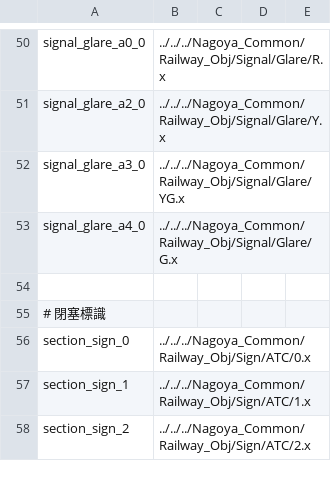
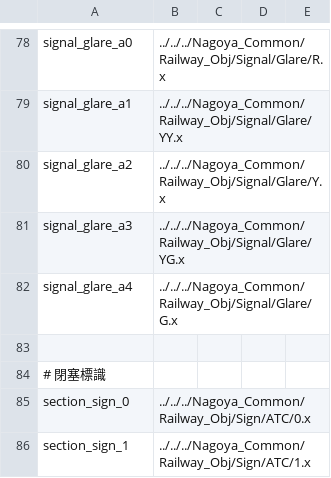
Before and after one commit to magicant/bve-random-map, a CSV file: Scenarios/magicant/randommap/structures/structures_0.csv, drawn as a sheet; only a part is shown, gaps mark what is left out; the shorter side is filled out with more unchanged rows; addresses are those after the commit; the diff covers the shown part only; the diff names each change by its address in the sheet, - before the commit and + after, or states it on an @@ line.

```diff
--- a/Scenarios/magicant/randommap/structures/structures_0.csv
+++ b/Scenarios/magicant/randommap/structures/structures_0.csv
-A78: signal_glare_a0_0
+A78: signal_glare_a0
+row 79: signal_glare_a1 | ../../../Nagoya_Common/Railway_Obj/Signal/Glare/YY.x
-A80: signal_glare_a2_0
+A80: signal_glare_a2
-A81: signal_glare_a3_0
+A81: signal_glare_a3
-A82: signal_glare_a4_0
+A82: signal_glare_a4
```
Also changed, not shown: 28 added rows and 5 edited cells elsewhere in this file, 12 other files.
